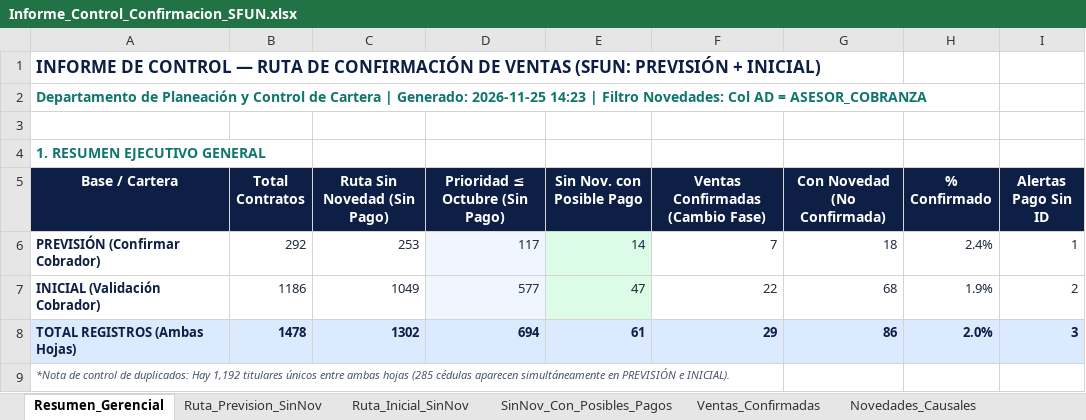
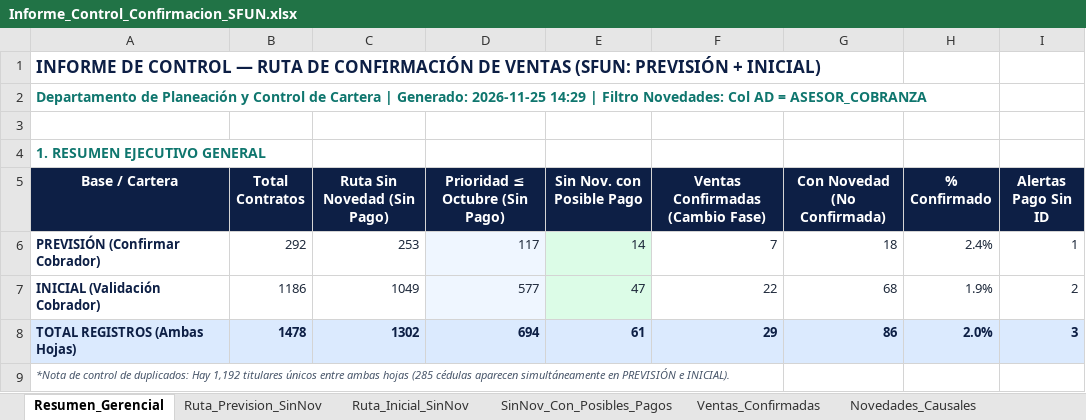
Before and after one commit to coordplaneacioncarteranal-del/ruta-confirmacion-sfun, an Excel workbook: Informe_Control_Confirmacion_SFUN.xlsx, sheet Resumen_Gerencial, drawn as a sheet; only a part is shown; values as stored, in another font and other column widths than the file's, no borders; the diff names each change by its address in the sheet, - before the commit and + after, or states it on an @@ line.

```diff
--- a/Informe_Control_Confirmacion_SFUN.xlsx (sheet Resumen_Gerencial)
+++ b/Informe_Control_Confirmacion_SFUN.xlsx (sheet Resumen_Gerencial)
-A2 (Base / Cartera): …Generado: 2026-11-25 14:23 | Filtro…
+A2 (Base / Cartera): …Generado: 2026-11-25 14:29 | Filtro…
```
Also changed, not shown: sheet SinNov_Con_Posibles_Pagos, sheet Ruta_Prevision_SinNov, sheet Ruta_Inicial_SinNov.
